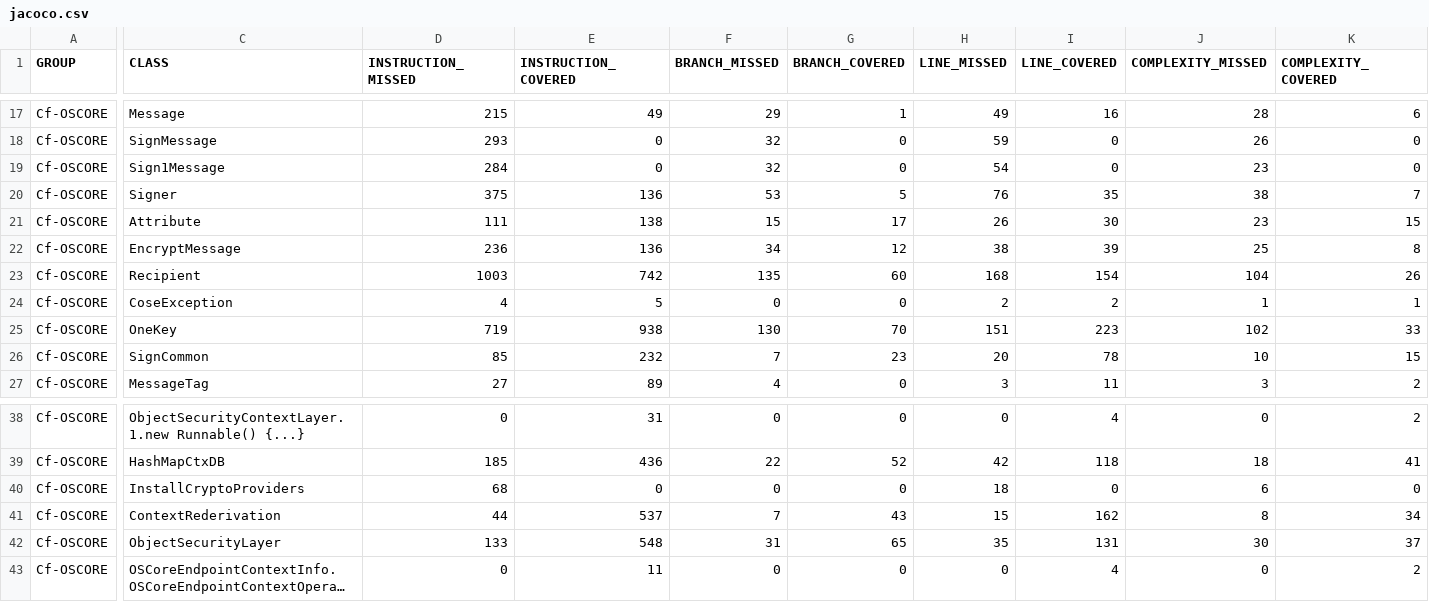
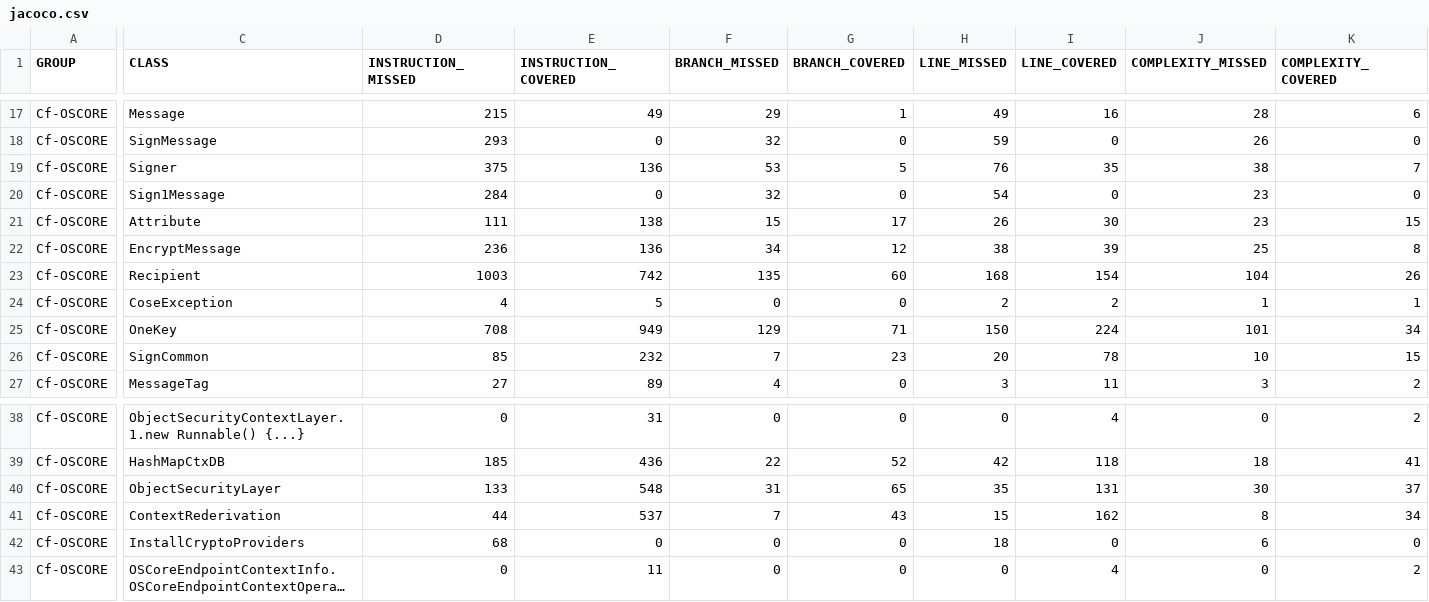
Before and after one commit to sifis-home/wp3-solutions, a CSV file: reports/oscore/jacoco.csv, drawn as a sheet; only a part is shown, gaps mark what is left out; long unchanged cells end in …; the diff names each change by its address in the sheet, - before the commit and + after, or states it on an @@ line.

```diff
--- a/reports/oscore/jacoco.csv
+++ b/reports/oscore/jacoco.csv
@@ row 20 moved to row 19: Cf-OSCORE @@
-D25 (INSTRUCTION_MISSED): 719
+D25 (INSTRUCTION_MISSED): 708
-E25 (INSTRUCTION_COVERED): 938
+E25 (INSTRUCTION_COVERED): 949
-F25 (BRANCH_MISSED): 130
+F25 (BRANCH_MISSED): 129
-G25 (BRANCH_COVERED): 70
+G25 (BRANCH_COVERED): 71
-H25 (LINE_MISSED): 151
+H25 (LINE_MISSED): 150
-I25 (LINE_COVERED): 223
+I25 (LINE_COVERED): 224
-J25 (COMPLEXITY_MISSED): 102
+J25 (COMPLEXITY_MISSED): 101
-K25 (COMPLEXITY_COVERED): 33
+K25 (COMPLEXITY_COVERED): 34
@@ row 42 moved to row 40: Cf-OSCORE @@
```
Also changed, not shown: reports/ace/jacoco.csv, reports/edhoc/jacoco.csv, 23 other files.
